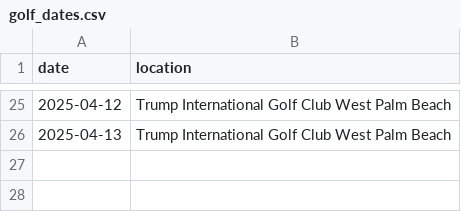
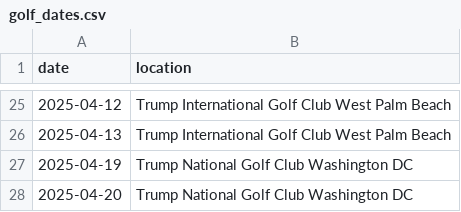
Before and after one commit to harrisj/trump_data, a CSV file: home_visits/golf_dates.csv, drawn as a sheet; only a part is shown, gaps mark what is left out.

```diff
--- a/home_visits/golf_dates.csv
+++ b/home_visits/golf_dates.csv
@@ -26 +26,3 @@ date,location
 2025-04-13,Trump International Golf Club West Palm Beach
+2025-04-19,Trump National Golf Club Washington DC
+2025-04-20,Trump National Golf Club Washington DC
```
